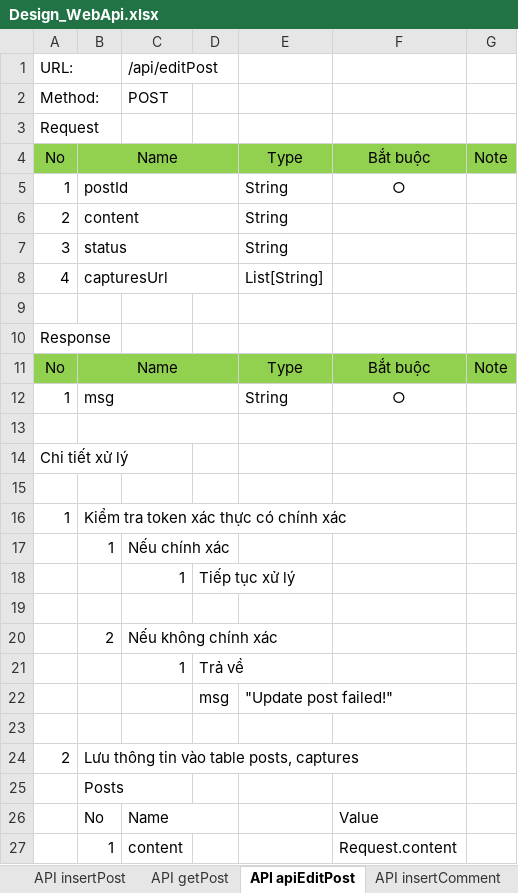
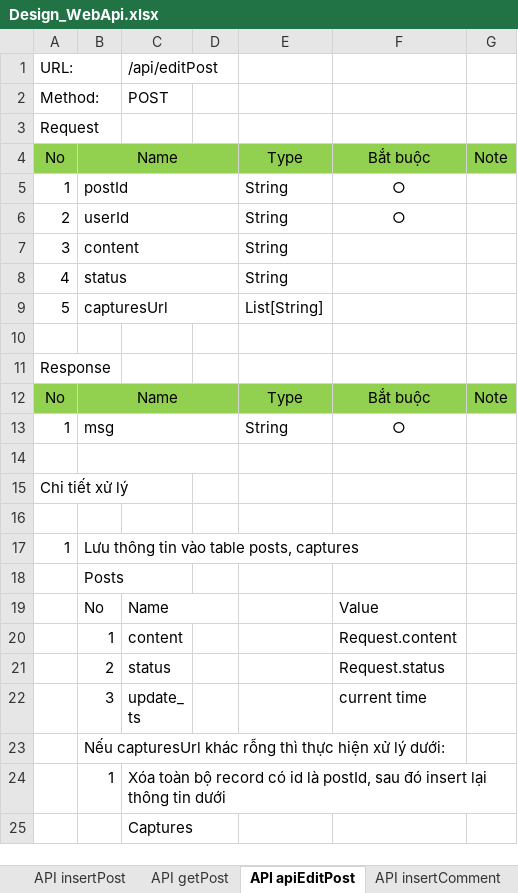
Before and after one commit to longtranBK/TrainingWebApi, an Excel workbook: Design_WebApi.xlsx, sheet API apiEditPost, drawn as a sheet; only a part is shown; the shorter side is filled out with more unchanged rows; values as stored, in another font and other column widths than the file's, no borders; removed rows and columns are numbered as before the commit, all else as after; the diff names each change by its address in the sheet, - before the commit and + after, or states it on an @@ line.

```diff
--- a/Design_WebApi.xlsx (sheet API apiEditPost)
+++ b/Design_WebApi.xlsx (sheet API apiEditPost)
-B6: content
+B6: userId
-F6: (empty)
+F6: ○
-B7: status
+B7: content
-B8: capturesUrl
+B8: status
-E8: List[String]
+E8: String
+row 9: 5 | capturesUrl |  |  | List[String]
-B17: Kiểm tra token xác thực có chính xác
+B17: Lưu thông tin vào table posts, captures
-row 17:  | 1 | Nếu chính xác
-row 18:  |  | 1 | Tiếp tục xử lý
-row 19: (empty)
-row 20:  | 2 | Nếu không chính xác
-row 21:  |  | 1 | Trả về
-row 22:  |  |  | msg | "Update post failed!"
-row 23: (empty)
-row 24: 2 | Lưu thông tin vào table posts, captures
```
Also changed, not shown: sheet API getPost, sheet TK DB.
